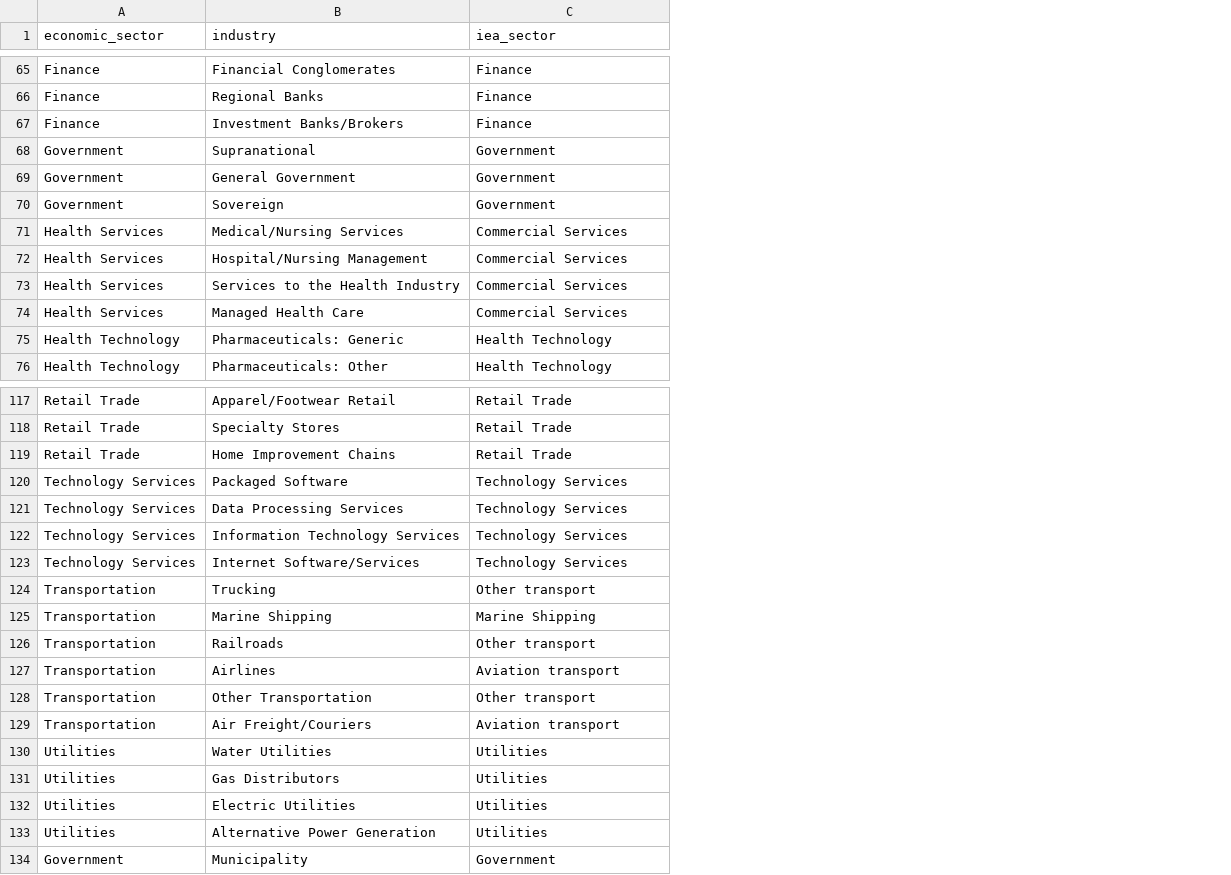
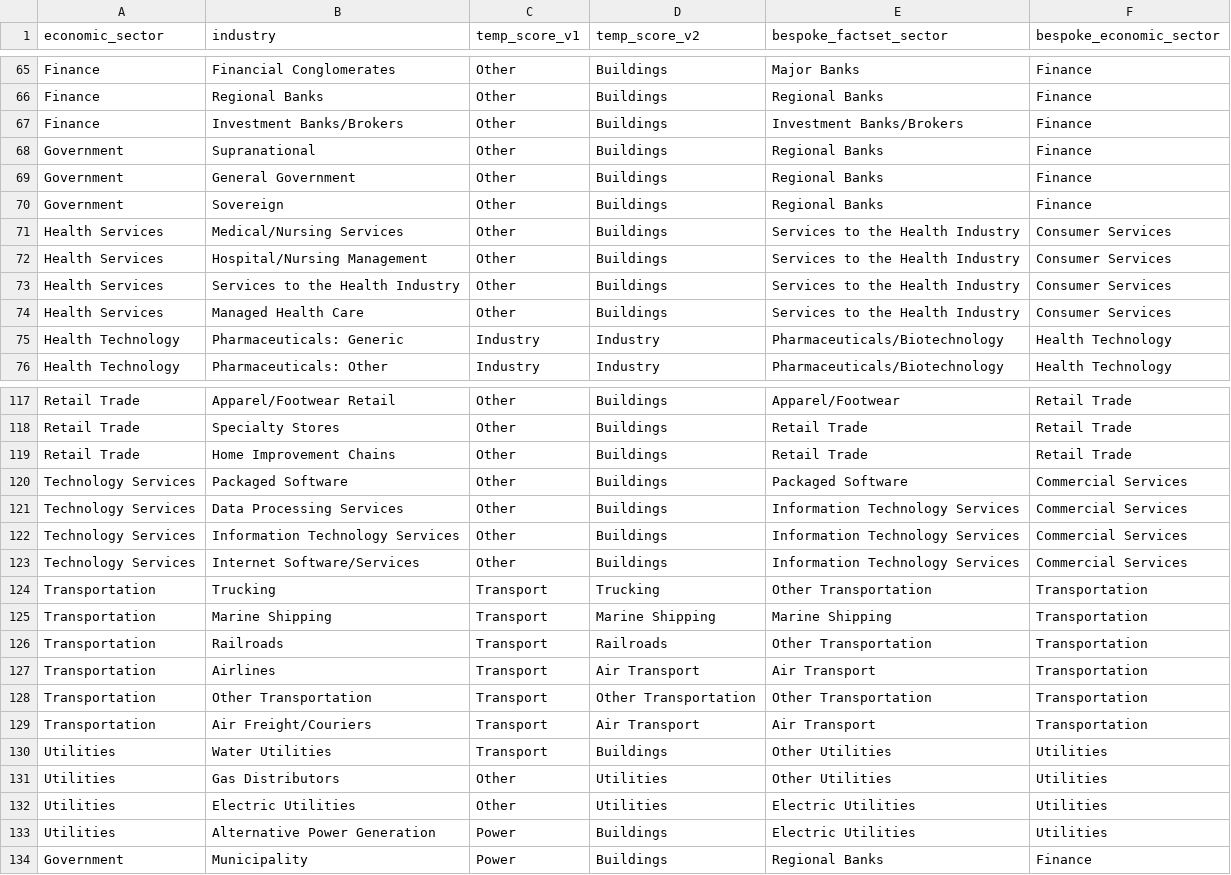
Before and after one commit to kieranbrophy/emissions-estimate-model, a CSV file: weo_to_factset_industry_mapping.csv, drawn as a sheet; only a part is shown, gaps mark what is left out; addresses are those after the commit; the diff covers the shown part only; the diff names each change by its address in the sheet, - before the commit and + after, or states it on an @@ line.

```diff
--- a/weo_to_factset_industry_mapping.csv
+++ b/weo_to_factset_industry_mapping.csv
+column C (temp_score_v1), rows 65-76: Other | Other | Other | Other | Other | Other | Other | Other | Other | Other | Industry | Industry; rows 117-134: Other | Other | Other | Other | Other | Other | Other | Transport | Transport | Transport | Transport | Transport | Transport | Transport | Other | Other | Power | Power
+column D (temp_score_v2), rows 65-76: Buildings | Buildings | Buildings | Buildings | Buildings | Buildings | Buildings | Buildings | Buildings | Buildings | Industry | Industry; rows 117-134: Buildings | Buildings | Buildings | Buildings | Buildings | Buildings | Buildings | Trucking | Marine Shipping | Railroads | Air Transport | Other Transportation | Air Transport | Buildings | Utilities | Utilities | Buildings | Buildings
+column E (bespoke_factset_sector), rows 65-76: Major Banks | Regional Banks | Investment Banks/Brokers | Regional Banks | Regional Banks | Regional Banks | Services to the Health Industry | Services to the Health Industry | Services to the Health Industry | Services to the Health Industry | Pharmaceuticals/Biotechnology | Pharmaceuticals/Biotechnology; rows 117-134: Apparel/Footwear | Retail Trade | Retail Trade | Packaged Software | Information Technology Services | Information Technology Services | Information Technology Services | Other Transportation | Marine Shipping | Other Transportation | Air Transport | Other Transportation | Air Transport | Other Utilities | Other Utilities | Electric Utilities | Electric Utilities | Regional Banks
-F1: iea_sector
+F1: bespoke_economic_sector
-F68:F70 (bespoke_economic_sector): Government
+F68:F70 (bespoke_economic_sector): Finance
-F71:F74 (bespoke_economic_sector): Commercial Services
+F71:F74 (bespoke_economic_sector): Consumer Services
-F120:F123 (bespoke_economic_sector): Technology Services
+F120:F123 (bespoke_economic_sector): Commercial Services
-F124 (bespoke_economic_sector): Other transport
+F124 (bespoke_economic_sector): Transportation
-F125 (bespoke_economic_sector): Marine Shipping
+F125 (bespoke_economic_sector): Transportation
-F126 (bespoke_economic_sector): Other transport
+F126 (bespoke_economic_sector): Transportation
-F127 (bespoke_economic_sector): Aviation transport
+F127 (bespoke_economic_sector): Transportation
-F128 (bespoke_economic_sector): Other transport
+F128 (bespoke_economic_sector): Transportation
-F129 (bespoke_economic_sector): Aviation transport
+F129 (bespoke_economic_sector): Transportation
-F134 (bespoke_economic_sector): Government
+F134 (bespoke_economic_sector): Finance
```
Also changed, not shown: 25 edited cells elsewhere in this file, 14 other files.
